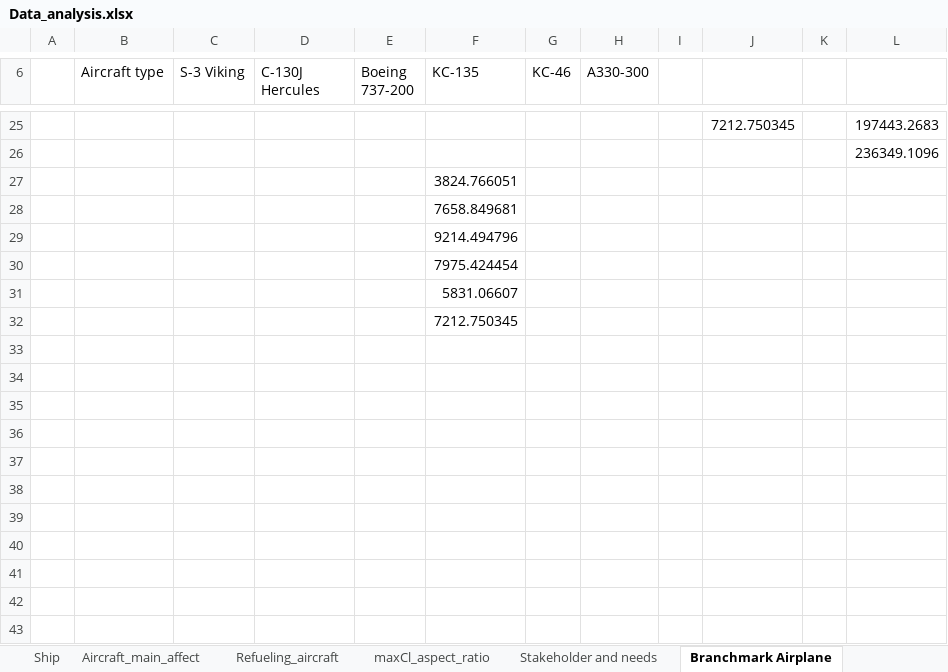
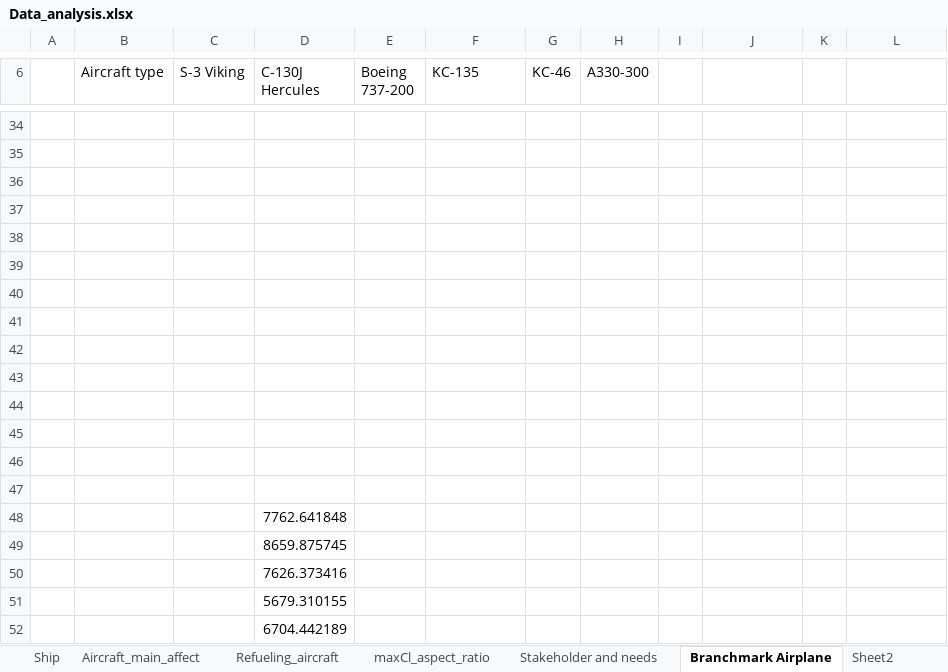
Before and after one commit to keranrong/float-refueling-simulations, an Excel workbook: Data_analysis.xlsx, sheet Branchmark Airplane, drawn as a sheet; only a part is shown, gaps mark what is left out; values as stored, in another font and other column widths than the file's, no borders; addresses are those after the commit; the diff covers the shown part only; the diff names each change by its address in the sheet, - before the commit and + after, or states it on an @@ line.

```diff
--- a/Data_analysis.xlsx (sheet Branchmark Airplane)
+++ b/Data_analysis.xlsx (sheet Branchmark Airplane)
+sheet tab: Sheet2
-row 34:  |  |  |  |  |  |  |  |  | 7212.750345 |  | 197443.2683
+row 34: (empty)
-L35: 236349.1096
+L35: (empty)
-F36 (KC-135): 3824.766051
+F36 (KC-135): (empty)
-F37 (KC-135): 7658.849681
+F37 (KC-135): (empty)
-F38 (KC-135): 9214.494796
+F38 (KC-135): (empty)
-F39 (KC-135): 7975.424454
+F39 (KC-135): (empty)
-F40 (KC-135): 5831.06607
+F40 (KC-135): (empty)
-F41 (KC-135): 7212.750345
+F41 (KC-135): (empty)
+row 42: (empty)
+row 43: (empty)
+row 44: (empty)
+row 45: (empty)
+row 46: (empty)
+row 47: (empty)
+row 48:  |  |  | 7762.641848
+row 49:  |  |  | 8659.875745
+row 50:  |  |  | 7626.373416
+row 51:  |  |  | 5679.310155
+row 52:  |  |  | 6704.442189
```
Also changed, not shown: 10 added rows, 1 removed row, 9 edited cells and cell formats elsewhere in this sheet, 9 other files.
